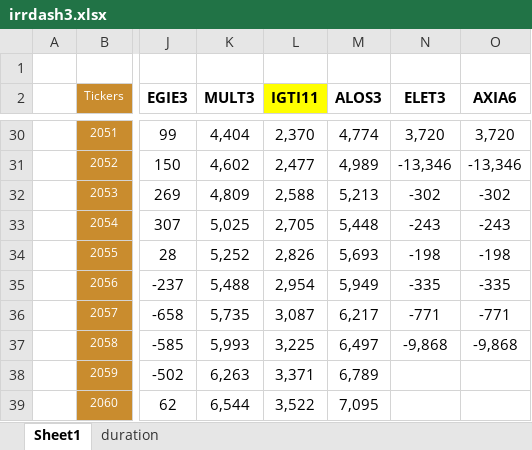
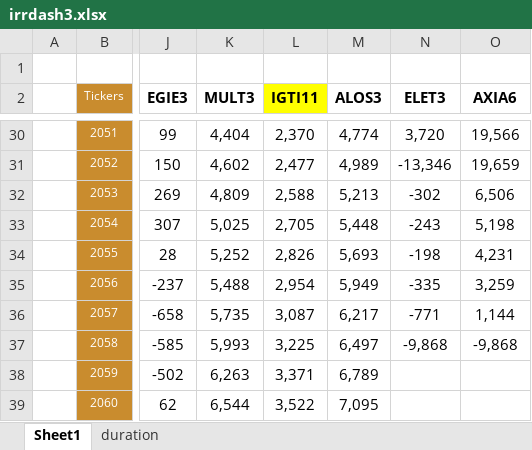
Before and after one commit to Antonio21032000/utilities, an Excel workbook: irrdash3.xlsx, sheet Sheet1, drawn as a sheet; only a part is shown, gaps mark what is left out; values as stored, in another font and other column widths than the file's, no borders; the diff covers the shown part only; the diff names each change by its address in the sheet, - before the commit and + after, or states it on an @@ line.

```diff
--- a/irrdash3.xlsx (sheet Sheet1)
+++ b/irrdash3.xlsx (sheet Sheet1)
-O30 (AXIA6): 3,720
+O30 (AXIA6): 19,566
-O31 (AXIA6): -13,346
+O31 (AXIA6): 19,659
-O32 (AXIA6): -302
+O32 (AXIA6): 6,506
-O33 (AXIA6): -243
+O33 (AXIA6): 5,198
-O34 (AXIA6): -198
+O34 (AXIA6): 4,231
-O35 (AXIA6): -335
+O35 (AXIA6): 3,259
-O36 (AXIA6): -771
+O36 (AXIA6): 1,144
```
Also changed, not shown: 26 edited cells elsewhere in this sheet.
